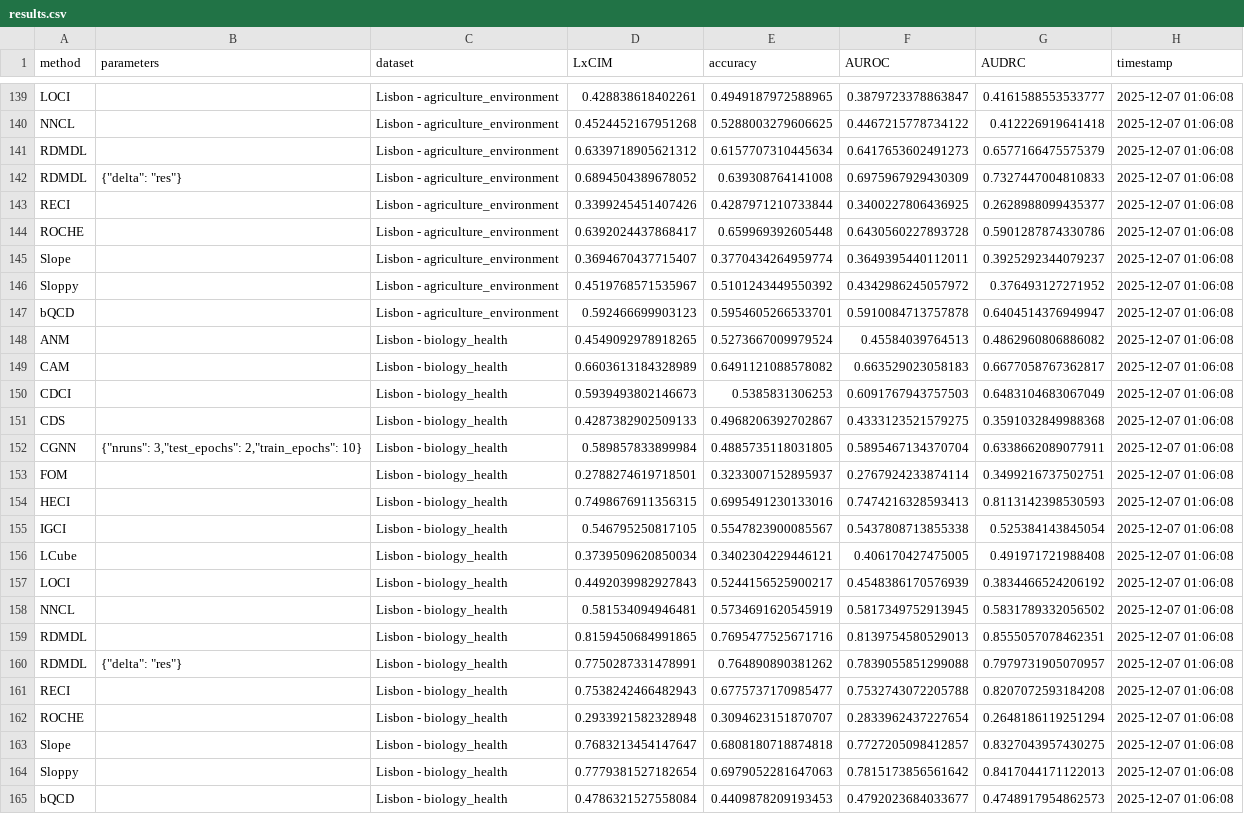
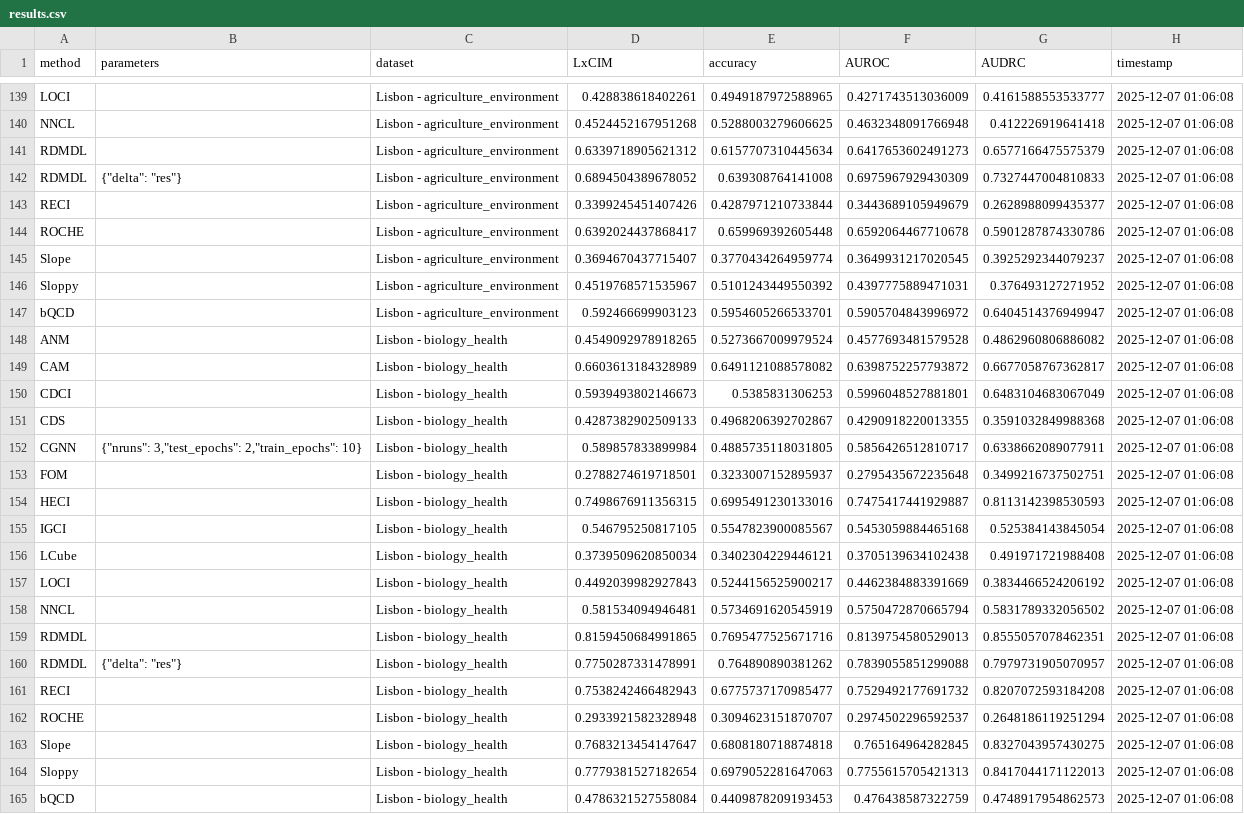
Before and after one commit to tiagobrogueira/Causal-Discovery-In-Exchangeable-Data, a CSV file: bicausal/results/results.csv, drawn as a sheet; only a part is shown, gaps mark what is left out; the diff covers the shown part only; the diff names each change by its address in the sheet, - before the commit and + after, or states it on an @@ line.

```diff
--- a/bicausal/results/results.csv
+++ b/bicausal/results/results.csv
-F139 (AUROC): 0.3879723378863847
+F139 (AUROC): 0.4271743513036009
-F140 (AUROC): 0.4467215778734122
+F140 (AUROC): 0.4632348091766948
-F143 (AUROC): 0.3400227806436925
+F143 (AUROC): 0.3443689105949679
-F144 (AUROC): 0.6430560227893728
+F144 (AUROC): 0.6592064467710678
-F145 (AUROC): 0.3649395440112011
+F145 (AUROC): 0.3649931217020545
-F146 (AUROC): 0.4342986245057972
+F146 (AUROC): 0.4397775889471031
-F147 (AUROC): 0.5910084713757878
+F147 (AUROC): 0.5905704843996972
-F148 (AUROC): 0.45584039764513
+F148 (AUROC): 0.4577693481579528
-F149 (AUROC): 0.663529023058183
+F149 (AUROC): 0.6398752257793872
-F150 (AUROC): 0.6091767943757503
+F150 (AUROC): 0.5996048527881801
-F151 (AUROC): 0.4333123521579275
+F151 (AUROC): 0.4290918220013355
-F152 (AUROC): 0.5895467134370704
+F152 (AUROC): 0.5856426512810717
-F153 (AUROC): 0.2767924233874114
+F153 (AUROC): 0.2795435672235648
-F154 (AUROC): 0.7474216328593413
+F154 (AUROC): 0.7475417441929887
-F155 (AUROC): 0.5437808713855338
+F155 (AUROC): 0.5453059884465168
-F156 (AUROC): 0.406170427475005
+F156 (AUROC): 0.3705139634102438
-F157 (AUROC): 0.4548386170576939
+F157 (AUROC): 0.4462384883391669
-F158 (AUROC): 0.5817349752913945
+F158 (AUROC): 0.5750472870665794
-F161 (AUROC): 0.7532743072205788
+F161 (AUROC): 0.7529492177691732
-F162 (AUROC): 0.2833962437227654
+F162 (AUROC): 0.2974502296592537
-F163 (AUROC): 0.7727205098412857
+F163 (AUROC): 0.765164964282845
-F164 (AUROC): 0.7815173856561642
+F164 (AUROC): 0.7755615705421313
-F165 (AUROC): 0.4792023684033677
+F165 (AUROC): 0.476438587322759
```
Also changed, not shown: 81 edited cells elsewhere in this file, bicausal/results/ANLSMN_scores.csv, bicausal/results/SIM_scores.csv, 11 other files.
